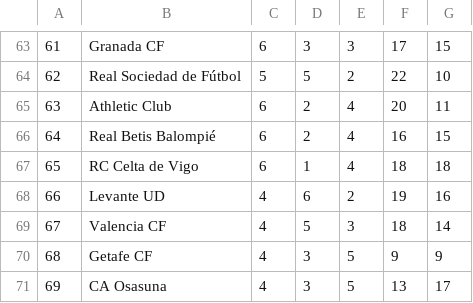
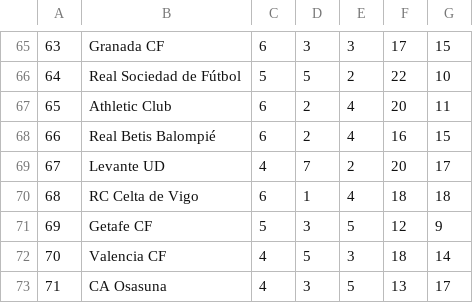
Before and after one commit to crawlinginmyskin/footballpredict, a CSV file: home.csv, drawn as a sheet; only a part is shown, gaps mark what is left out; removed rows and columns are numbered as before the commit, all else as after; the diff covers the shown part only; the diff names each change by its address in the sheet, - before the commit and + after, or states it on an @@ line.

```diff
--- a/home.csv
+++ b/home.csv
@@ column A renumbered from row 16 down @@
+row 69: 67 | Levante UD | 4 | 7 | 2 | 20 | 17
-row 68: 66 | Levante UD | 4 | 6 | 2 | 19 | 16
+row 71: 69 | Getafe CF | 5 | 3 | 5 | 12 | 9
-row 70: 68 | Getafe CF | 4 | 3 | 5 | 9 | 9
```
Also changed, not shown: 11 added rows, 9 removed rows and 29 edited cells elsewhere in this file, away.csv, general.csv, 2 other files.
